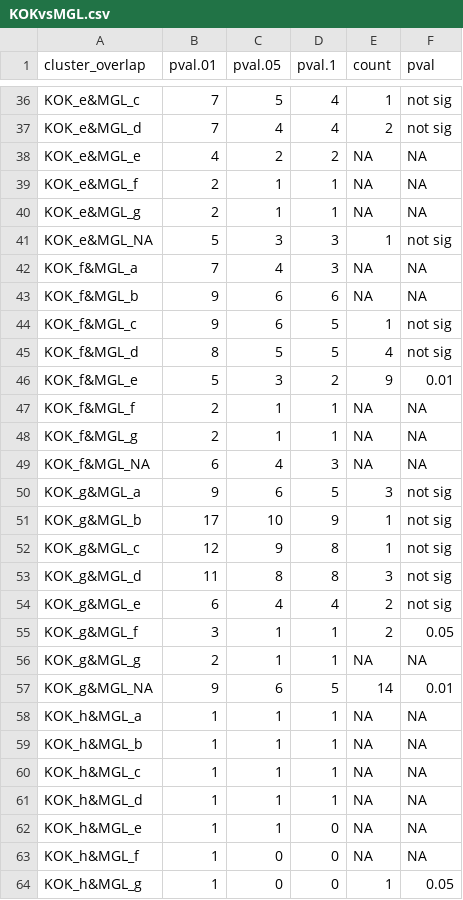
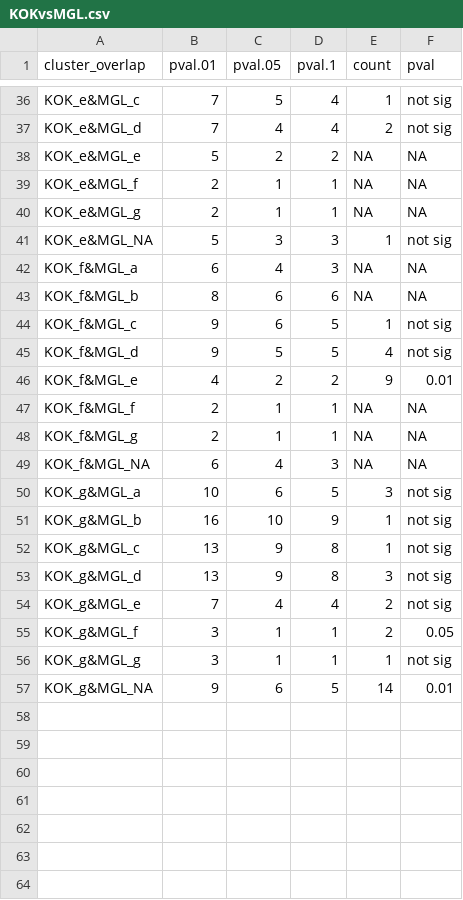
Before and after one commit to kheal/Gradients1_SemiTargeted3, a CSV file: Intermediates/BootstrapResults/KOKvsMGL.csv, drawn as a sheet; only a part is shown, gaps mark what is left out; the diff covers the shown part only.

```diff
--- a/Intermediates/BootstrapResults/KOKvsMGL.csv
+++ b/Intermediates/BootstrapResults/KOKvsMGL.csv
@@ -37,3 +37,3 @@ KOK_e&MGL_c,7,5,4,1,not sig
 KOK_e&MGL_d,7,4,4,2,not sig
-KOK_e&MGL_e,4,2,2,NA,NA
+KOK_e&MGL_e,5,2,2,NA,NA
 KOK_e&MGL_f,2,1,1,NA,NA
@@ -41,7 +41,7 @@ KOK_e&MGL_g,2,1,1,NA,NA
 KOK_e&MGL_NA,5,3,3,1,not sig
-KOK_f&MGL_a,7,4,3,NA,NA
-KOK_f&MGL_b,9,6,6,NA,NA
+KOK_f&MGL_a,6,4,3,NA,NA
+KOK_f&MGL_b,8,6,6,NA,NA
 KOK_f&MGL_c,9,6,5,1,not sig
-KOK_f&MGL_d,8,5,5,4,not sig
-KOK_f&MGL_e,5,3,2,9,0.01
+KOK_f&MGL_d,9,5,5,4,not sig
+KOK_f&MGL_e,4,2,2,9,0.01
 KOK_f&MGL_f,2,1,1,NA,NA
@@ -49,16 +49,9 @@ KOK_f&MGL_g,2,1,1,NA,NA
 KOK_f&MGL_NA,6,4,3,NA,NA
-KOK_g&MGL_a,9,6,5,3,not sig
-KOK_g&MGL_b,17,10,9,1,not sig
-KOK_g&MGL_c,12,9,8,1,not sig
-KOK_g&MGL_d,11,8,8,3,not sig
-KOK_g&MGL_e,6,4,4,2,not sig
+KOK_g&MGL_a,10,6,5,3,not sig
+KOK_g&MGL_b,16,10,9,1,not sig
+KOK_g&MGL_c,13,9,8,1,not sig
+KOK_g&MGL_d,13,9,8,3,not sig
+KOK_g&MGL_e,7,4,4,2,not sig
 KOK_g&MGL_f,3,1,1,2,0.05
-KOK_g&MGL_g,2,1,1,NA,NA
+KOK_g&MGL_g,3,1,1,1,not sig
 KOK_g&MGL_NA,9,6,5,14,0.01
-KOK_h&MGL_a,1,1,1,NA,NA
-KOK_h&MGL_b,1,1,1,NA,NA
-KOK_h&MGL_c,1,1,1,NA,NA
-KOK_h&MGL_d,1,1,1,NA,NA
-KOK_h&MGL_e,1,1,0,NA,NA
-KOK_h&MGL_f,1,0,0,NA,NA
-KOK_h&MGL_g,1,0,0,1,0.05
```
Also changed, not shown: 1 removed row and 31 edited cells elsewhere in this file, Intermediates/BootstrapResults/KMvsOrg.csv, Intermediates/BootstrapResults/KOKvsKM.csv, 28 other files.
